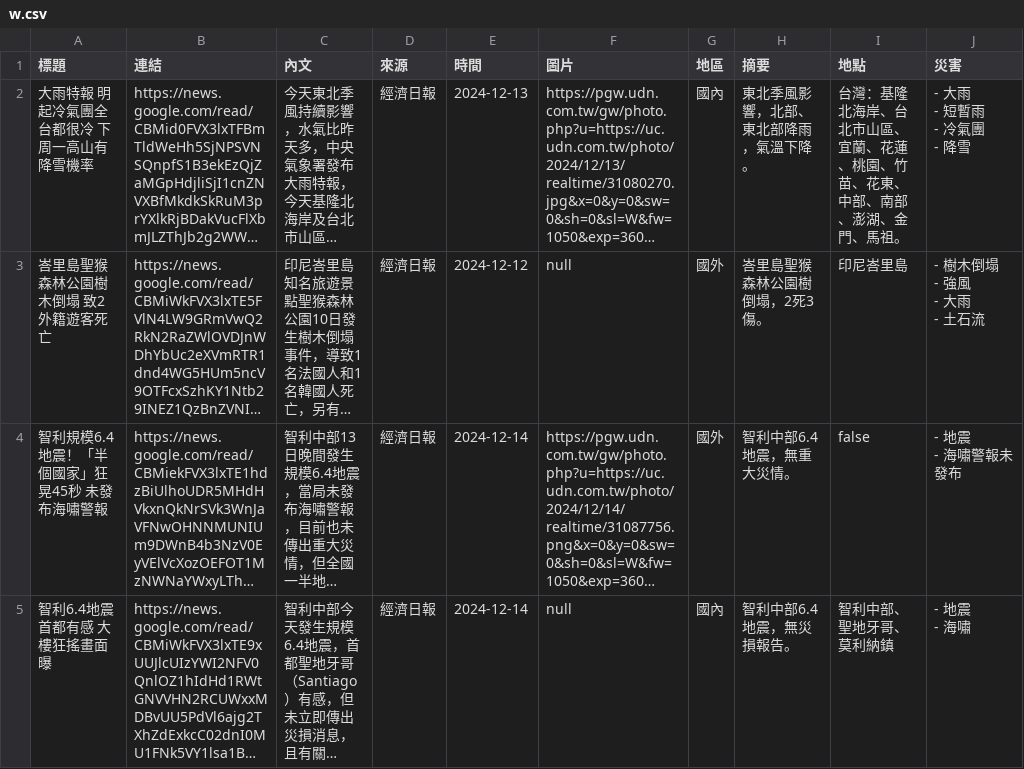
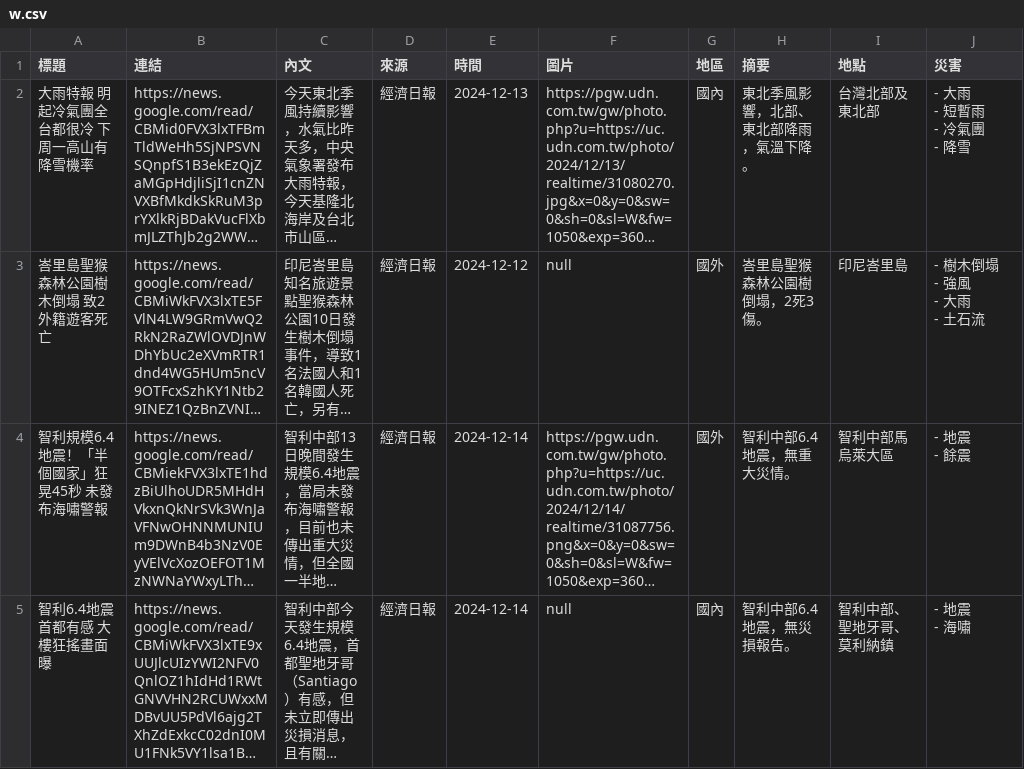
Before and after one commit to KGISGOOD/StarkLab, a CSV file: labweb/lab/w.csv, drawn as a sheet; long unchanged cells end in …; ↵ is a line break in a cell; the diff names each change by its address in the sheet, - before the commit and + after, or states it on an @@ line.

```diff
--- a/labweb/lab/w.csv
+++ b/labweb/lab/w.csv
-I2 (地點): 台灣：基隆北海岸、台北市山區、宜蘭、花蓮、桃園、竹苗、花東、中部、南部、澎湖、金門、馬祖。
+I2 (地點): 台灣北部及東北部
-I4 (地點): false
+I4 (地點): 智利中部馬烏萊大區
-J4 (災害): - 地震 ↵ - 海嘯警報未發布
+J4 (災害): - 地震 ↵ - 餘震
```
Also changed, not shown: 2 other files.
